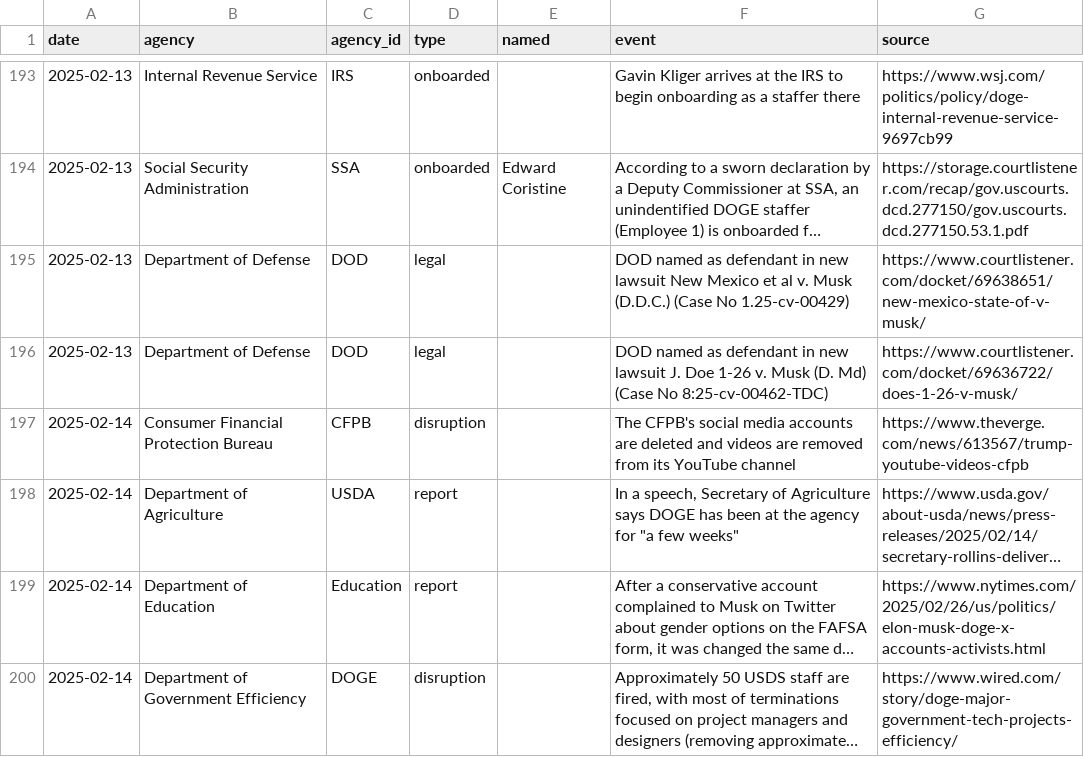
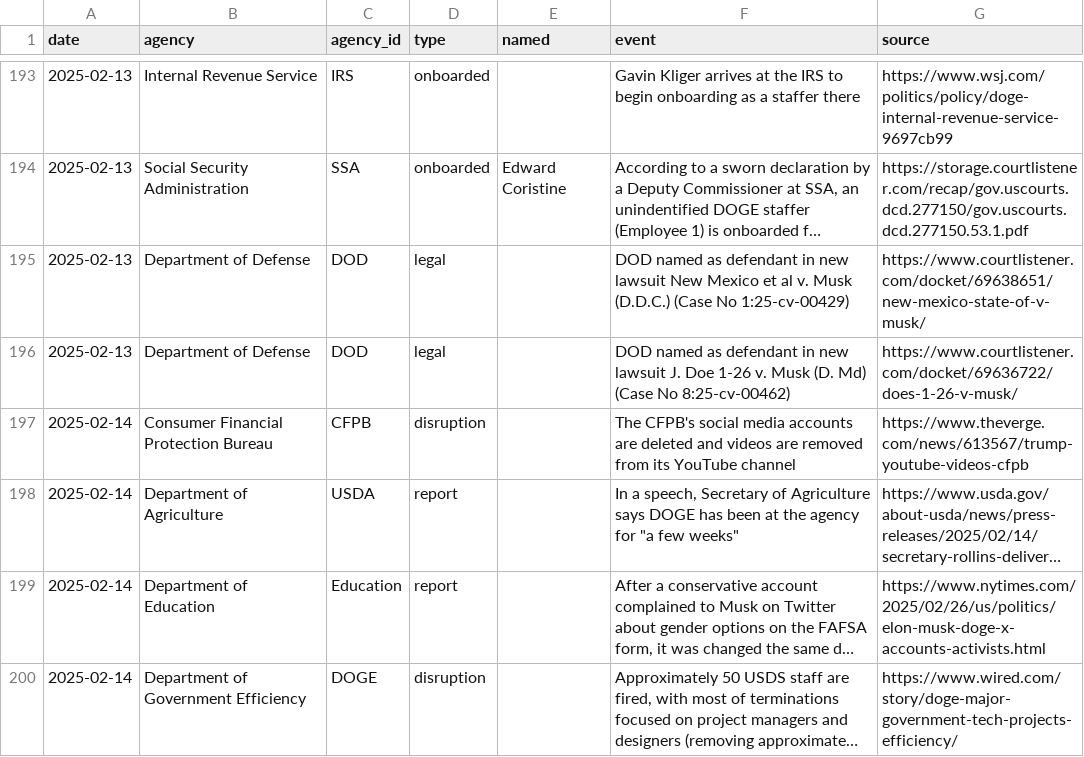
Before and after one commit to harrisj/trump_data, a CSV file: it_modernization/events.csv, drawn as a sheet; only a part is shown, gaps mark what is left out; long unchanged cells end in …; the diff names each change by its address in the sheet, - before the commit and + after, or states it on an @@ line.

```diff
--- a/it_modernization/events.csv
+++ b/it_modernization/events.csv
-F195 (event): …(Case No 1.25-cv-00429)
+F195 (event): …(Case No 1:25-cv-00429)
-F196 (event): …(Case No 8:25-cv-00462-TDC)
+F196 (event): …(Case No 8:25-cv-00462)
```
Also changed, not shown: 10 other files.
